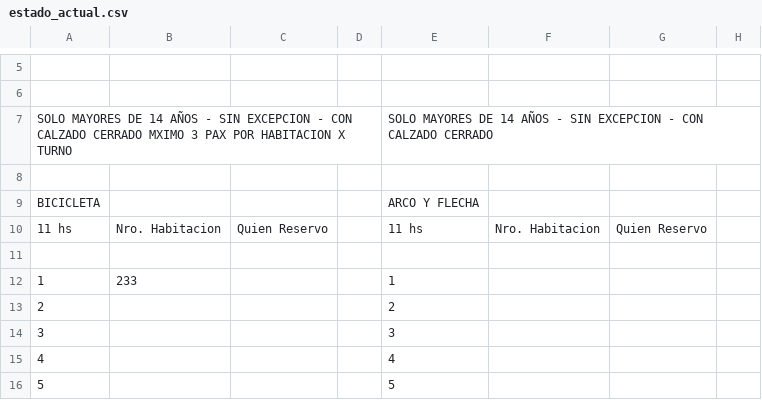
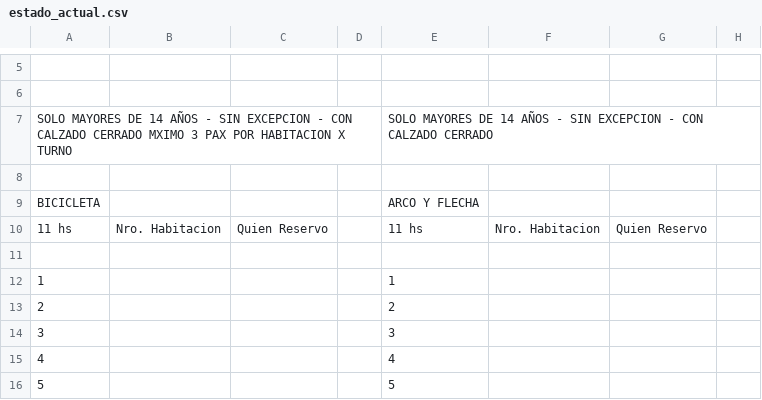
Before and after one commit to Ov6Ar6oz/monitor-google-sheet, a CSV file: estado_actual.csv, drawn as a sheet; only a part is shown, gaps mark what is left out; the diff names each change by its address in the sheet, - before the commit and + after, or states it on an @@ line.

```diff
--- a/estado_actual.csv
+++ b/estado_actual.csv
-B12: 233
+B12: (empty)
```
Also changed, not shown: estado_anterior.csv.
